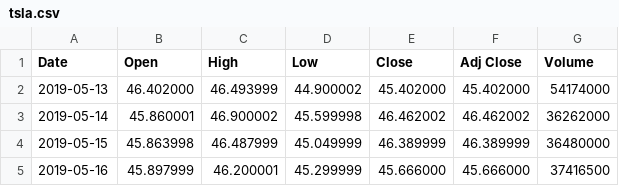
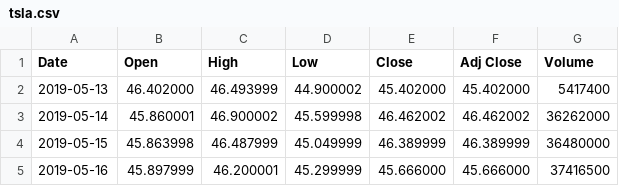
Before and after one commit to chinhh0/Time-series-project, a CSV file: tsla.csv, drawn as a sheet; only a part is shown.

Commit message:
Update tsla.csv

```diff
--- a/tsla.csv
+++ b/tsla.csv
@@ -1,3 +1,3 @@
 Date,Open,High,Low,Close,Adj Close,Volume
-2019-05-13,46.402000,46.493999,44.900002,45.402000,45.402000,54174000
+2019-05-13,46.402000,46.493999,44.900002,45.402000,45.402000,5417400
 2019-05-14,45.860001,46.900002,45.599998,46.462002,46.462002,36262000
```
